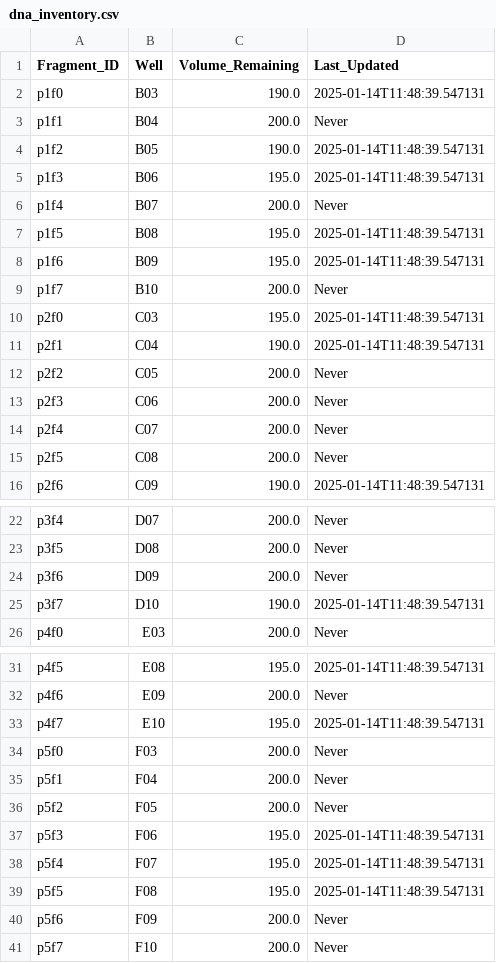
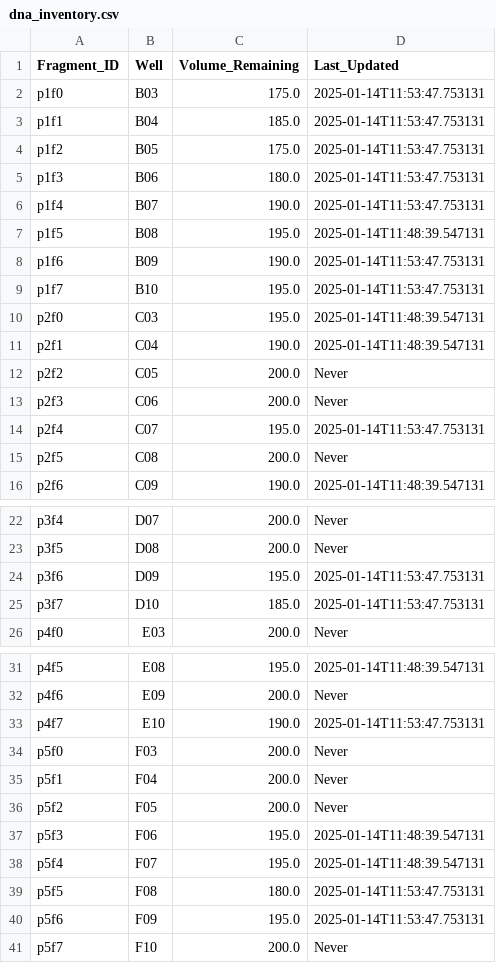
Before and after one commit to cobanbrooks/AutoLab, a CSV file: inventories/dna_inventory.csv, drawn as a sheet; only a part is shown, gaps mark what is left out.

Commit message:
Update processed plate data and inventories

```diff
--- a/inventories/dna_inventory.csv
+++ b/inventories/dna_inventory.csv
@@ -1,10 +1,10 @@
 Fragment_ID,Well,Volume_Remaining,Last_Updated
-p1f0,B03,190.0,2025-01-14T11:48:39.547131
-p1f1,B04,200.0,Never
-p1f2,B05,190.0,2025-01-14T11:48:39.547131
-p1f3,B06,195.0,2025-01-14T11:48:39.547131
-p1f4,B07,200.0,Never
+p1f0,B03,175.0,2025-01-14T11:53:47.753131
+p1f1,B04,185.0,2025-01-14T11:53:47.753131
+p1f2,B05,175.0,2025-01-14T11:53:47.753131
+p1f3,B06,180.0,2025-01-14T11:53:47.753131
+p1f4,B07,190.0,2025-01-14T11:53:47.753131
 p1f5,B08,195.0,2025-01-14T11:48:39.547131
-p1f6,B09,195.0,2025-01-14T11:48:39.547131
-p1f7,B10,200.0,Never
+p1f6,B09,190.0,2025-01-14T11:53:47.753131
+p1f7,B10,195.0,2025-01-14T11:53:47.753131
 p2f0,C03,195.0,2025-01-14T11:48:39.547131
@@ -13,3 +13,3 @@ p2f2,C05,200.0,Never
 p2f3,C06,200.0,Never
-p2f4,C07,200.0,Never
+p2f4,C07,195.0,2025-01-14T11:53:47.753131
 p2f5,C08,200.0,Never
@@ -23,4 +23,4 @@ p3f4,D07,200.0,Never
 p3f5,D08,200.0,Never
-p3f6,D09,200.0,Never
-p3f7,D10,190.0,2025-01-14T11:48:39.547131
+p3f6,D09,195.0,2025-01-14T11:53:47.753131
+p3f7,D10,185.0,2025-01-14T11:53:47.753131
 p4f0,E03,200.0,Never
@@ -32,3 +32,3 @@ p4f5,E08,195.0,2025-01-14T11:48:39.547131
 p4f6,E09,200.0,Never
-p4f7,E10,195.0,2025-01-14T11:48:39.547131
+p4f7,E10,190.0,2025-01-14T11:53:47.753131
 p5f0,F03,200.0,Never
@@ -38,4 +38,4 @@ p5f3,F06,195.0,2025-01-14T11:48:39.547131
 p5f4,F07,195.0,2025-01-14T11:48:39.547131
-p5f5,F08,195.0,2025-01-14T11:48:39.547131
-p5f6,F09,200.0,Never
+p5f5,F08,180.0,2025-01-14T11:53:47.753131
+p5f6,F09,195.0,2025-01-14T11:53:47.753131
 p5f7,F10,200.0,Never
```
Also changed, not shown: inventories/reagent_inventory.csv, 3 other files.
